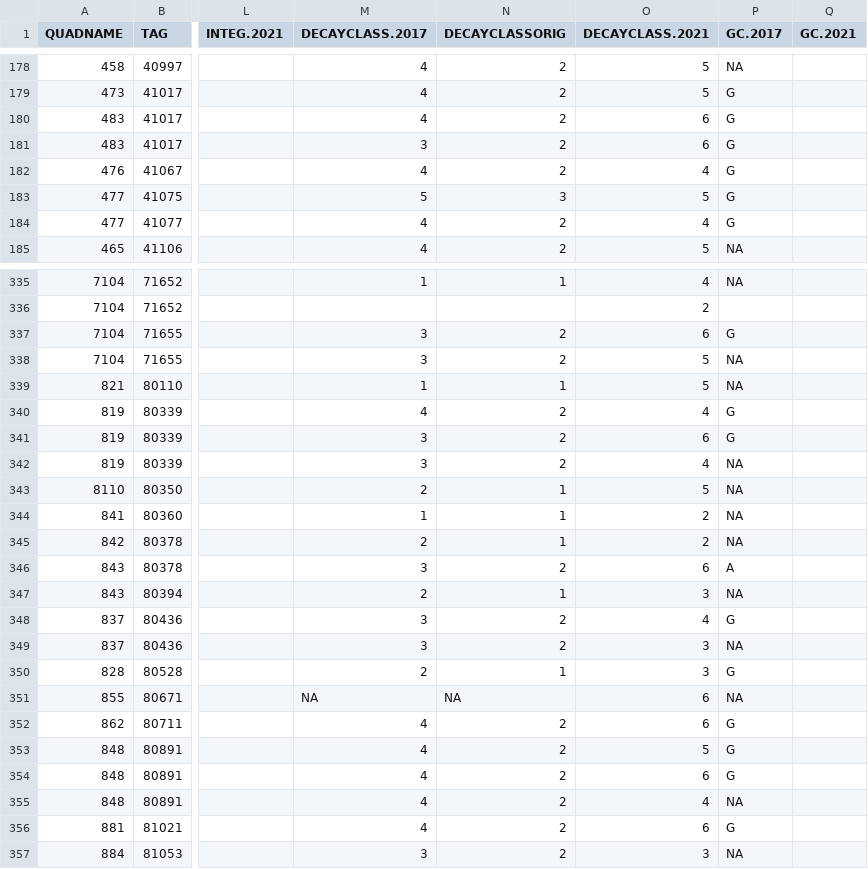
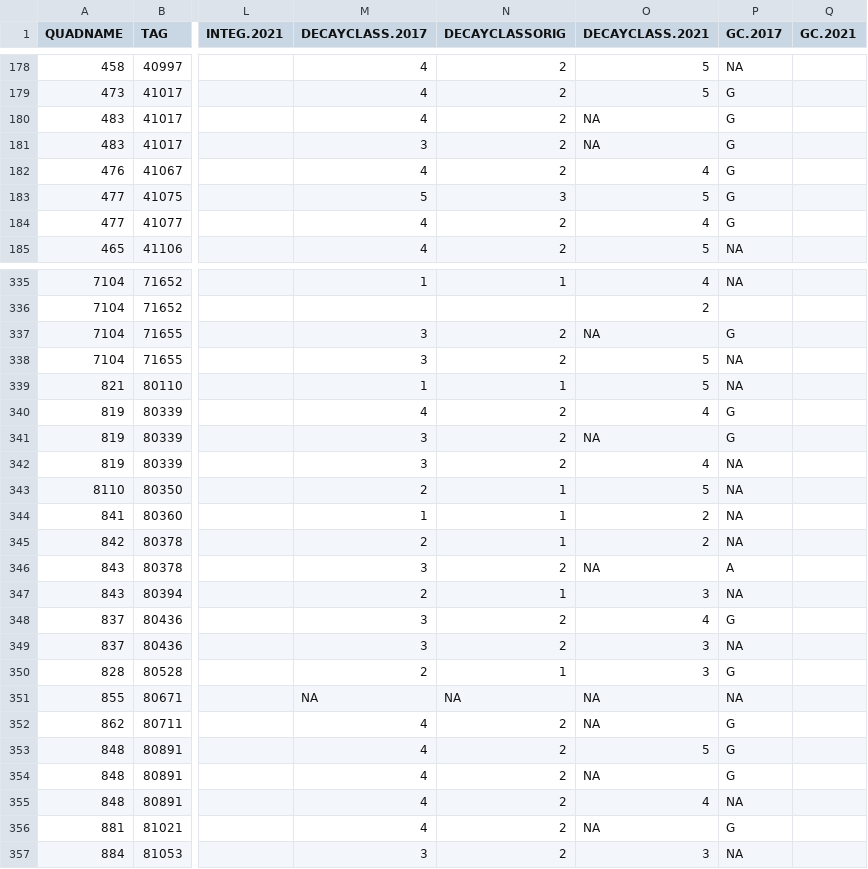
Before and after one commit to ayatsko/serc_dc, a CSV file: data_FORESTGEO/final_data_FORESTGEO/deadwood_2017.csv, drawn as a sheet; only a part is shown, gaps mark what is left out; the diff covers the shown part only; the diff names each change by its address in the sheet, - before the commit and + after, or states it on an @@ line.

```diff
--- a/data_FORESTGEO/final_data_FORESTGEO/deadwood_2017.csv
+++ b/data_FORESTGEO/final_data_FORESTGEO/deadwood_2017.csv
-O180:O181 (DECAYCLASS.2021): 6
+O180:O181 (DECAYCLASS.2021): NA
-O337 (DECAYCLASS.2021): 6
+O337 (DECAYCLASS.2021): NA
-O341 (DECAYCLASS.2021): 6
+O341 (DECAYCLASS.2021): NA
-O346 (DECAYCLASS.2021): 6
+O346 (DECAYCLASS.2021): NA
-O351:O352 (DECAYCLASS.2021): 6
+O351:O352 (DECAYCLASS.2021): NA
-O354 (DECAYCLASS.2021): 6
+O354 (DECAYCLASS.2021): NA
-O356 (DECAYCLASS.2021): 6
+O356 (DECAYCLASS.2021): NA
```
Also changed, not shown: 71 edited cells elsewhere in this file, data_FORESTGEO/final_data_FORESTGEO/cleaned_survey_14-21.csv, 1 other file.
